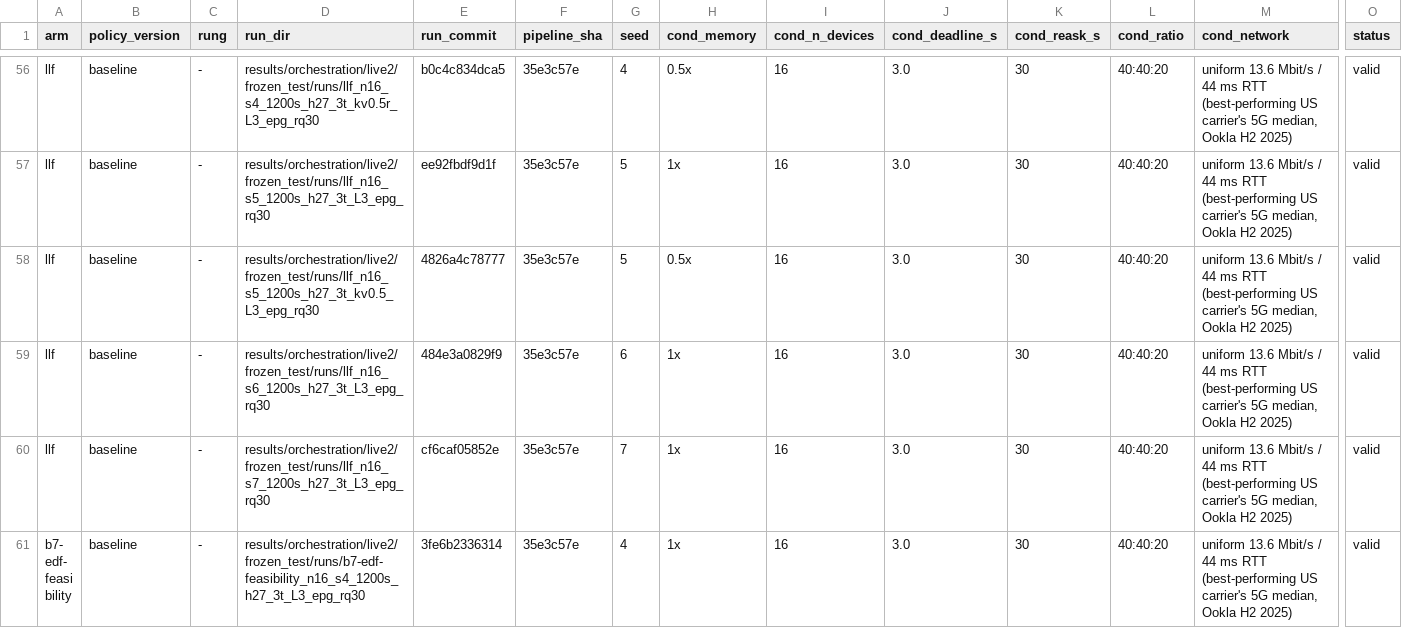
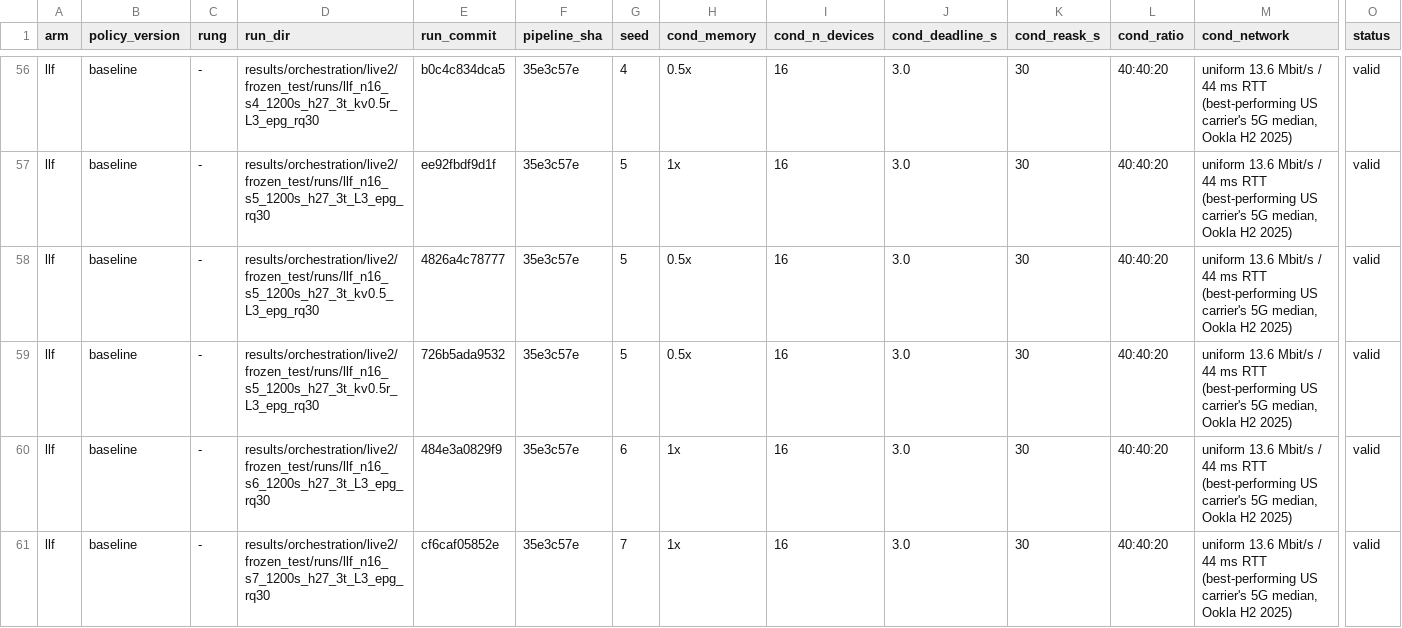
Before and after one commit to nesl/fm-switching, a CSV file: reports/figdata/F13.csv, drawn as a sheet; only a part is shown, gaps mark what is left out; the shorter side is filled out with more unchanged rows; rows hold the shown columns only; the diff covers the shown part only; the diff names each change by its address in the sheet, - before the commit and + after, or states it on an @@ line.

```diff
--- a/reports/figdata/F13.csv
+++ b/reports/figdata/F13.csv
+row 59: llf | baseline | - | results/orchestration/live2/frozen_test/runs/llf_n16_s5_1200s_h27_3t_kv0.5r_L3_epg_rq30 | 726b5ada9532 | 35e3c57e | 5 | 0.5x | 16 | 3.0 | 30 | 40:40:20 | uniform 13.6 Mbit/s / 44 ms RTT (best-performing US carrier's 5G median, Ookla H2 2025) | valid
```
Also changed, not shown: 2 added rows elsewhere in this file, reports/figdata/F14.csv, reports/figdata/F8.csv, 4 other files.
